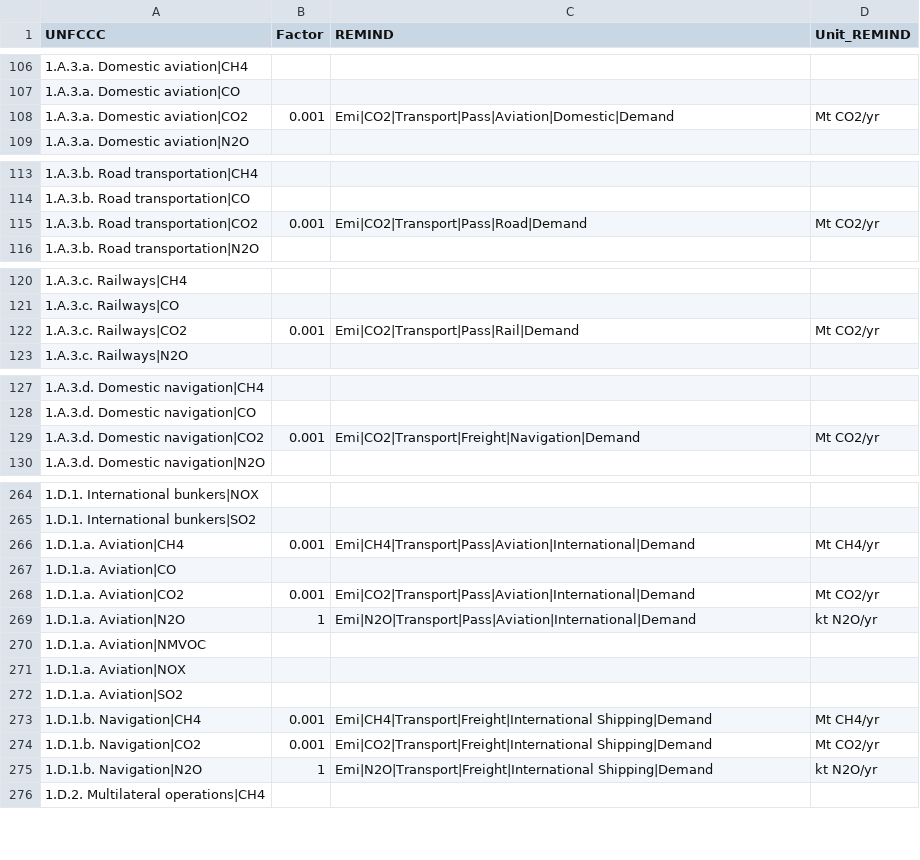
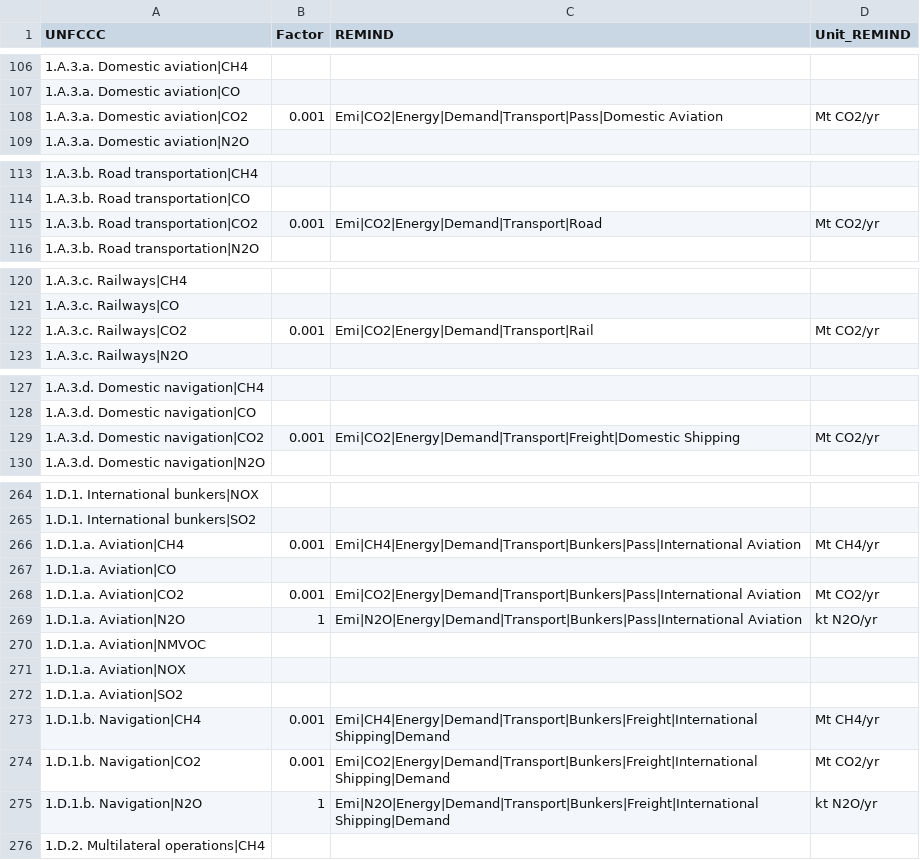
Before and after one commit to pik-piam/mrremind, a CSV file: inst/extdata/reportingVariables/Mapping_UNFCCC.csv, drawn as a sheet; only a part is shown, gaps mark what is left out.

Commit message:
update transport variables, include industry subsector totals

```diff
--- a/inst/extdata/reportingVariables/Mapping_UNFCCC.csv
+++ b/inst/extdata/reportingVariables/Mapping_UNFCCC.csv
@@ -107,3 +107,3 @@ UNFCCC;Factor;REMIND;Unit_REMIND
 1.A.3.a. Domestic aviation|CO;;;
-1.A.3.a. Domestic aviation|CO2;0.001;Emi|CO2|Transport|Pass|Aviation|Domestic|Demand;Mt CO2/yr
+1.A.3.a. Domestic aviation|CO2;0.001;Emi|CO2|Energy|Demand|Transport|Pass|Domestic Aviation;Mt CO2/yr
 1.A.3.a. Domestic aviation|N2O;;;
@@ -114,3 +114,3 @@ UNFCCC;Factor;REMIND;Unit_REMIND
 1.A.3.b. Road transportation|CO;;;
-1.A.3.b. Road transportation|CO2;0.001;Emi|CO2|Transport|Pass|Road|Demand;Mt CO2/yr
+1.A.3.b. Road transportation|CO2;0.001;Emi|CO2|Energy|Demand|Transport|Road;Mt CO2/yr
 1.A.3.b. Road transportation|N2O;;;
@@ -121,3 +121,3 @@ UNFCCC;Factor;REMIND;Unit_REMIND
 1.A.3.c. Railways|CO;;;
-1.A.3.c. Railways|CO2;0.001;Emi|CO2|Transport|Pass|Rail|Demand;Mt CO2/yr
+1.A.3.c. Railways|CO2;0.001;Emi|CO2|Energy|Demand|Transport|Rail;Mt CO2/yr
 1.A.3.c. Railways|N2O;;;
@@ -128,3 +128,3 @@ UNFCCC;Factor;REMIND;Unit_REMIND
 1.A.3.d. Domestic navigation|CO;;;
-1.A.3.d. Domestic navigation|CO2;0.001;Emi|CO2|Transport|Freight|Navigation|Demand;Mt CO2/yr
+1.A.3.d. Domestic navigation|CO2;0.001;Emi|CO2|Energy|Demand|Transport|Freight|Domestic Shipping;Mt CO2/yr
 1.A.3.d. Domestic navigation|N2O;;;
@@ -265,6 +265,6 @@ UNFCCC;Factor;REMIND;Unit_REMIND
 1.D.1. International bunkers|SO2;;;
-1.D.1.a. Aviation|CH4;0.001;Emi|CH4|Transport|Pass|Aviation|International|Demand;Mt CH4/yr
+1.D.1.a. Aviation|CH4;0.001;Emi|CH4|Energy|Demand|Transport|Bunkers|Pass|International Aviation;Mt CH4/yr
 1.D.1.a. Aviation|CO;;;
-1.D.1.a. Aviation|CO2;0.001;Emi|CO2|Transport|Pass|Aviation|International|Demand;Mt CO2/yr
-1.D.1.a. Aviation|N2O;1;Emi|N2O|Transport|Pass|Aviation|International|Demand;kt N2O/yr
+1.D.1.a. Aviation|CO2;0.001;Emi|CO2|Energy|Demand|Transport|Bunkers|Pass|International Aviation;Mt CO2/yr
+1.D.1.a. Aviation|N2O;1;Emi|N2O|Energy|Demand|Transport|Bunkers|Pass|International Aviation;kt N2O/yr
 1.D.1.a. Aviation|NMVOC;;;
@@ -272,5 +272,5 @@ UNFCCC;Factor;REMIND;Unit_REMIND
 1.D.1.a. Aviation|SO2;;;
-1.D.1.b. Navigation|CH4;0.001;Emi|CH4|Transport|Freight|International Shipping|Demand;Mt CH4/yr
-1.D.1.b. Navigation|CO2;0.001;Emi|CO2|Transport|Freight|International Shipping|Demand;Mt CO2/yr
-1.D.1.b. Navigation|N2O;1;Emi|N2O|Transport|Freight|International Shipping|Demand;kt N2O/yr
+1.D.1.b. Navigation|CH4;0.001;Emi|CH4|Energy|Demand|Transport|Bunkers|Freight|International Shipping|Demand;Mt CH4/yr
+1.D.1.b. Navigation|CO2;0.001;Emi|CO2|Energy|Demand|Transport|Bunkers|Freight|International Shipping|Demand;Mt CO2/yr
+1.D.1.b. Navigation|N2O;1;Emi|N2O|Energy|Demand|Transport|Bunkers|Freight|International Shipping|Demand;kt N2O/yr
 1.D.2. Multilateral operations|CH4;;;
```
